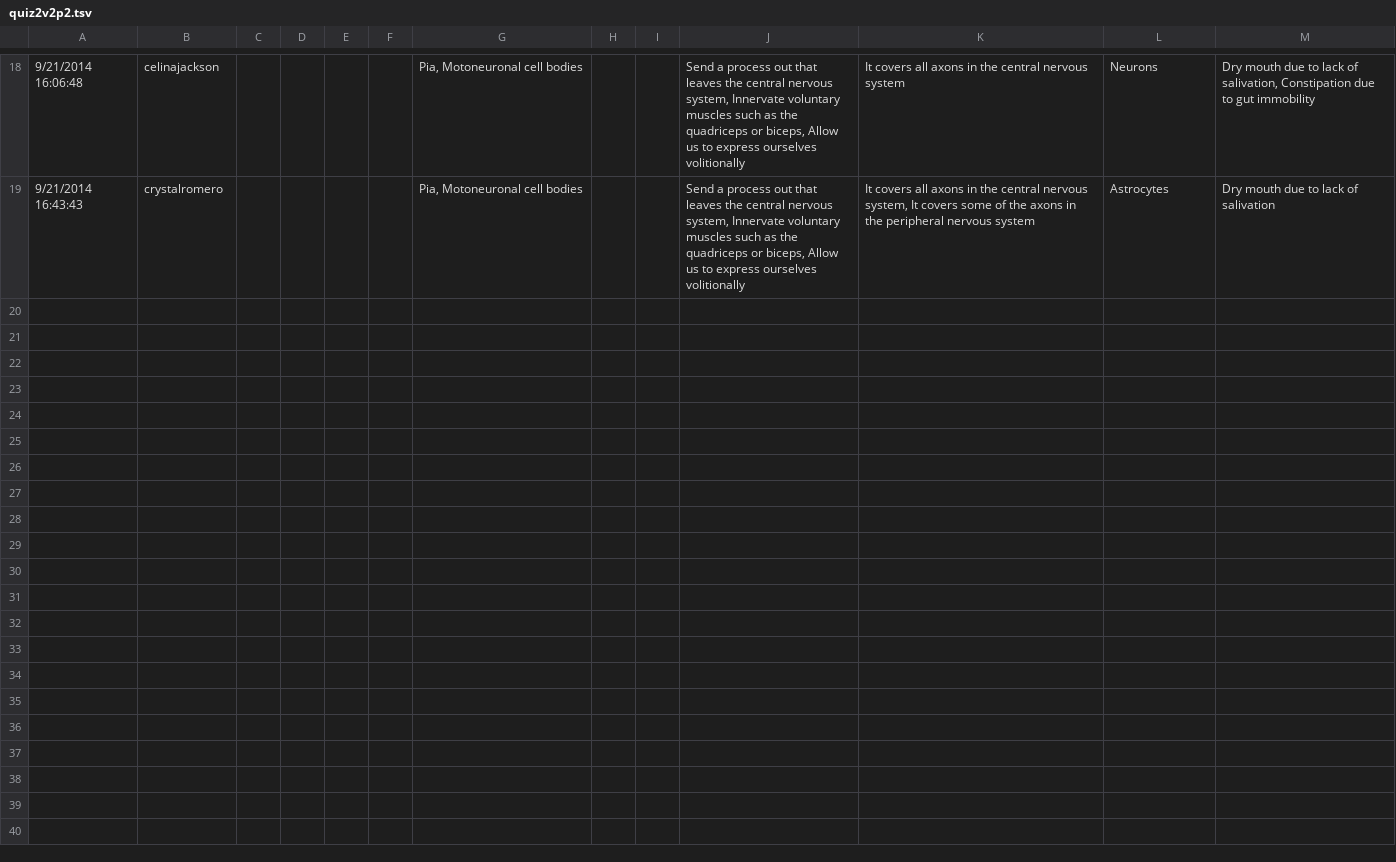
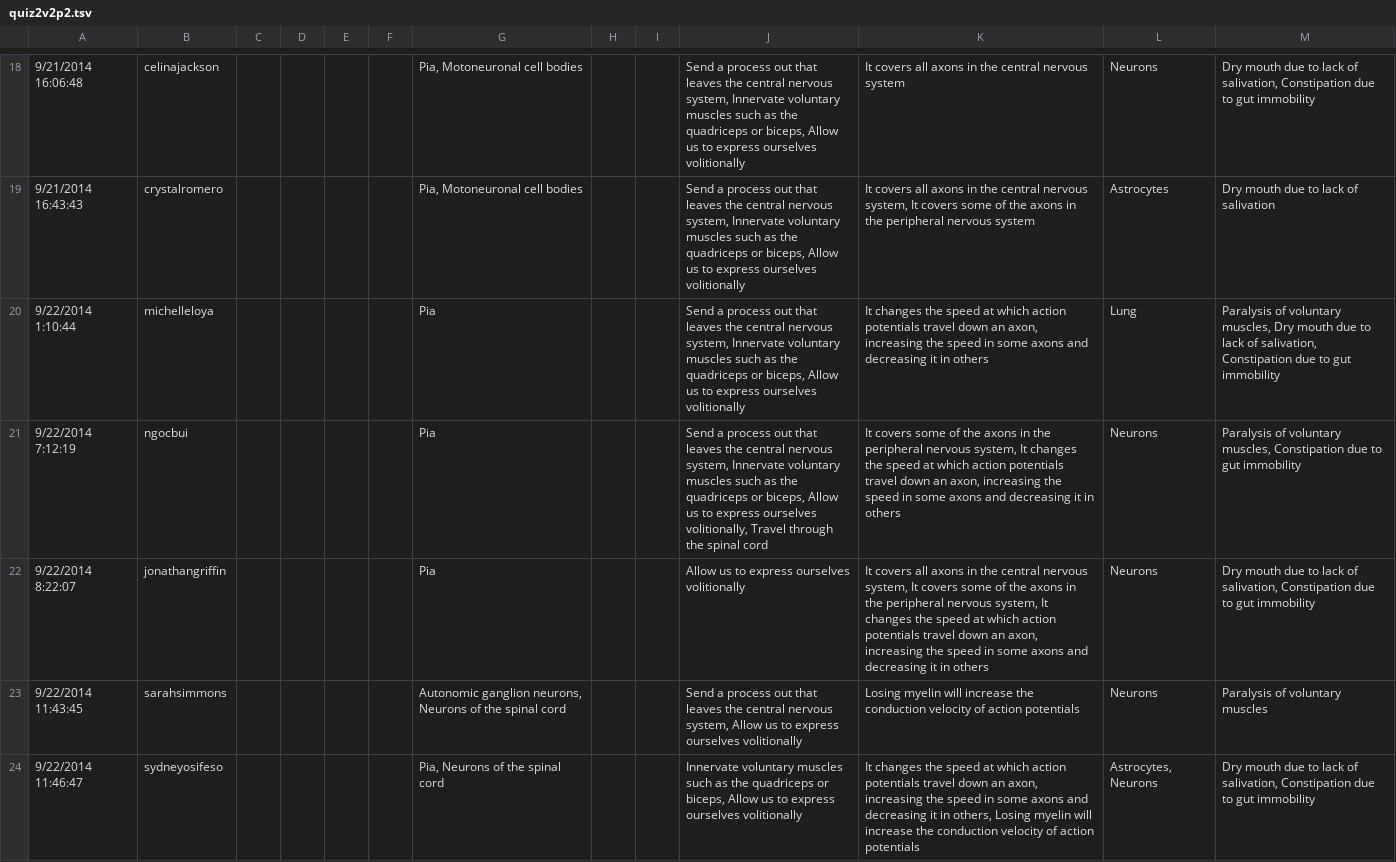
Before and after one commit to gkovacs/quizcram-results, a TSV file: quiz2v2p2.tsv, drawn as a sheet; only a part is shown, gaps mark what is left out; the diff names each change by its address in the sheet, - before the commit and + after, or states it on an @@ line.

```diff
--- a/quiz2v2p2.tsv
+++ b/quiz2v2p2.tsv
+row 20: 9/22/2014 1:10:44 | michelleloya |  |  |  |  | Pia |  |  | Send a process out that leaves the central nervous system, Innervate voluntary muscles such as the quadriceps or biceps, Allow us to express ourselves volitionally | It changes the speed at which action potentials travel down an axon, increasing the speed in some axons and decreasing it in others | Lung | Paralysis of voluntary muscles, Dry mouth due to lack of salivation, Constipation due to gut immobility
+row 21: 9/22/2014 7:12:19 | ngocbui |  |  |  |  | Pia |  |  | Send a process out that leaves the central nervous system, Innervate voluntary muscles such as the quadriceps or biceps, Allow us to express ourselves volitionally, Travel through the spinal cord | It covers some of the axons in the peripheral nervous system, It changes the speed at which action potentials travel down an axon, increasing the speed in some axons and decreasing it in others | Neurons | Paralysis of voluntary muscles, Constipation due to gut immobility
+row 22: 9/22/2014 8:22:07 | jonathangriffin |  |  |  |  | Pia |  |  | Allow us to express ourselves volitionally | It covers all axons in the central nervous system, It covers some of the axons in the peripheral nervous system, It changes the speed at which action potentials travel down an axon, increasing the speed in some axons and decreasing it in others | Neurons | Dry mouth due to lack of salivation, Constipation due to gut immobility
+row 23: 9/22/2014 11:43:45 | sarahsimmons |  |  |  |  | Autonomic ganglion neurons, Neurons of the spinal cord |  |  | Send a process out that leaves the central nervous system, Allow us to express ourselves volitionally | Losing myelin will increase the conduction velocity of action potentials | Neurons | Paralysis of voluntary muscles
+row 24: 9/22/2014 11:46:47 | sydneyosifeso |  |  |  |  | Pia, Neurons of the spinal cord |  |  | Innervate voluntary muscles such as the quadriceps or biceps, Allow us to express ourselves volitionally | It changes the speed at which action potentials travel down an axon, increasing the speed in some axons and decreasing it in others, Losing myelin will increase the conduction velocity of action potentials | Astrocytes, Neurons | Dry mouth due to lack of salivation, Constipation due to gut immobility
```
Also changed, not shown: quiz0v2p1.tsv, quiz0v2p2.tsv, 8 other files.
